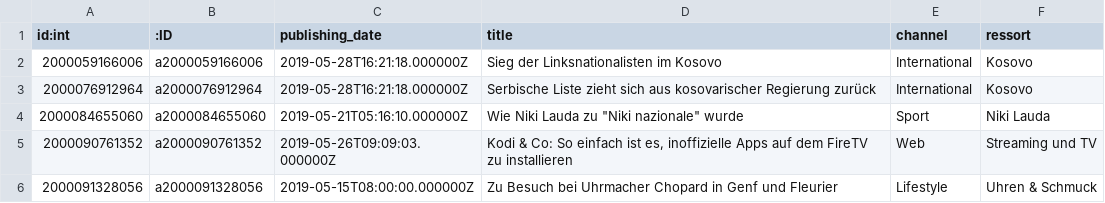
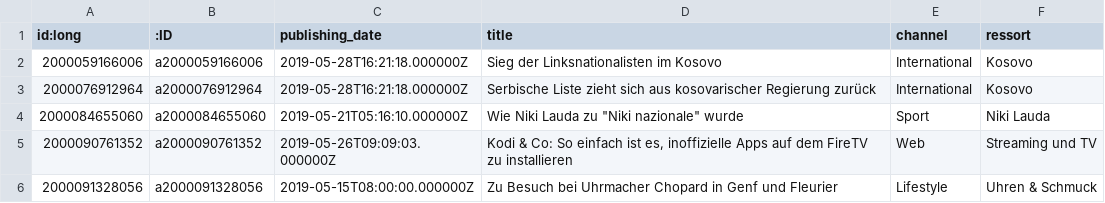
Before and after one commit to tobiasgrantner/tie-strength-prediction, a CSV file: graph/article.csv, drawn as a sheet; only a part is shown.

Commit message:
Changed id type from int to long

```diff
--- a/graph/article.csv
+++ b/graph/article.csv
@@ -1,2 +1,2 @@
-id:int,:ID,publishing_date,title,channel,ressort
+id:long,:ID,publishing_date,title,channel,ressort
 2000059166006,a2000059166006,2019-05-28T16:21:18.000000Z,Sieg der Linksnationalisten im Kosovo,International,Kosovo
```
Also changed, not shown: 2 other files.
